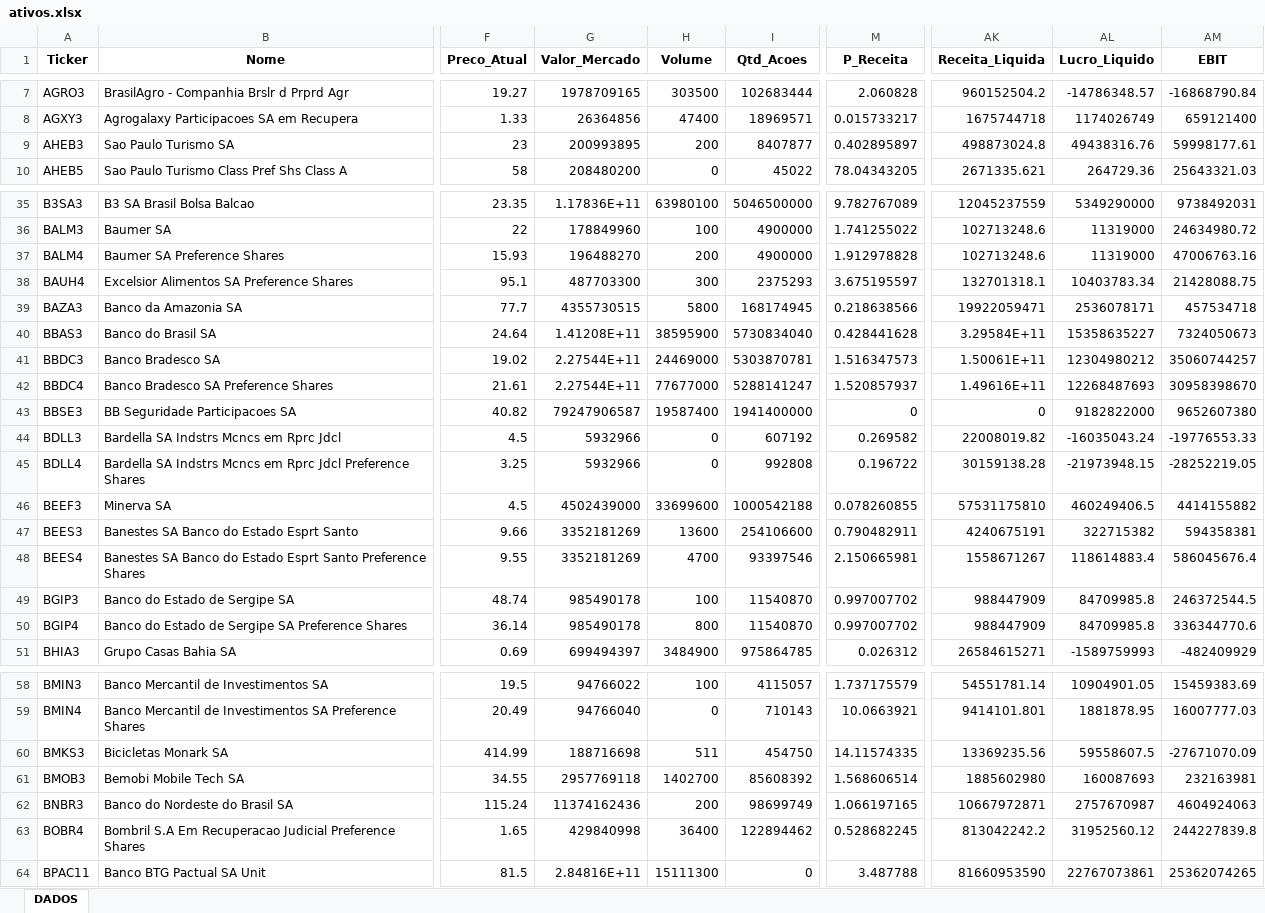
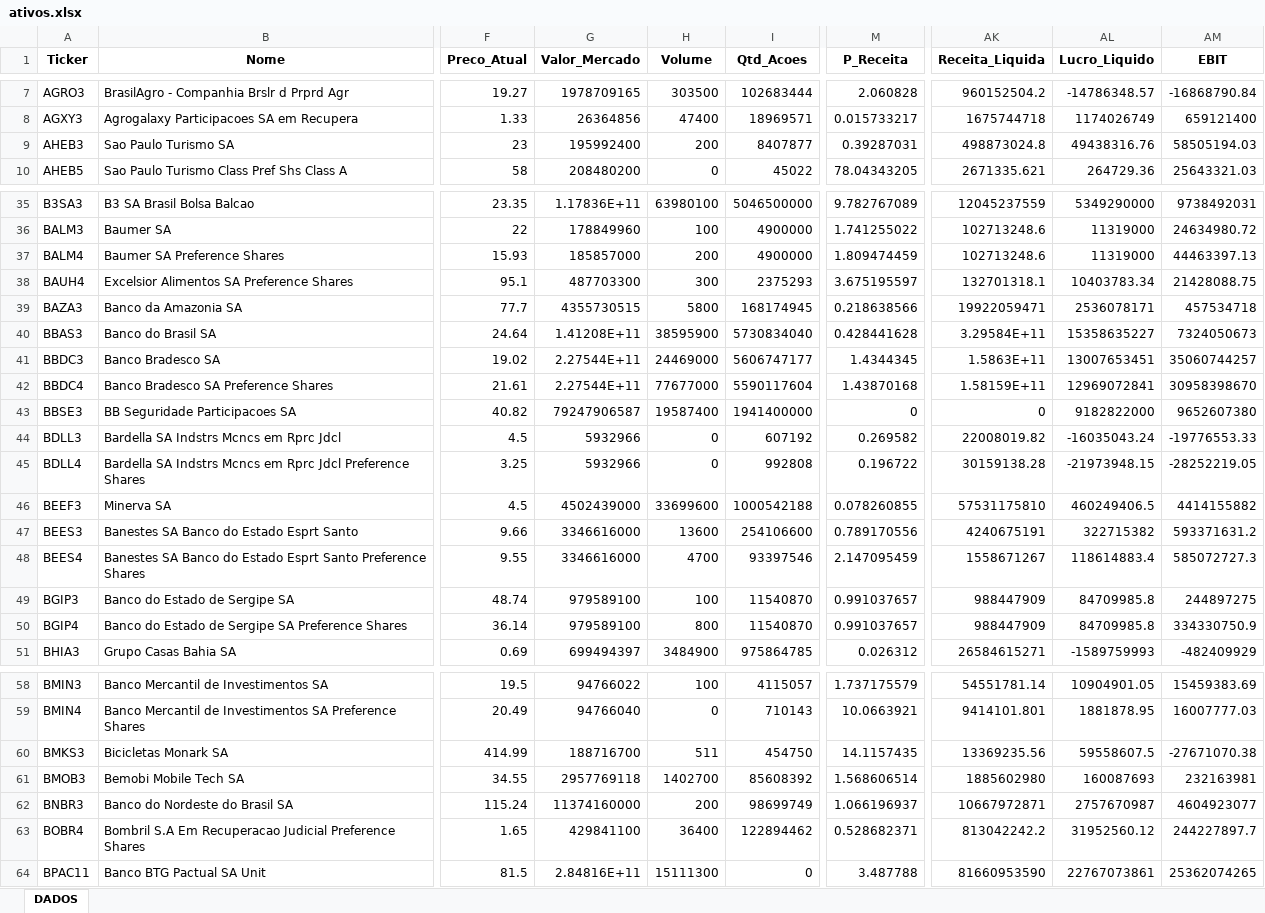
Before and after one commit to carlossobral/sobral_invest, an Excel workbook: data/ativos.xlsx, sheet DADOS, drawn as a sheet; only a part is shown, gaps mark what is left out; values as stored, in another font and other column widths than the file's, no borders; the diff names each change by its address in the sheet, - before the commit and + after, or states it on an @@ line.

```diff
--- a/data/ativos.xlsx (sheet DADOS)
+++ b/data/ativos.xlsx (sheet DADOS)
-G9 (Valor_Mercado): 200993895
+G9 (Valor_Mercado): 195992400
-M9 (P_Receita): 0.402895897
+M9 (P_Receita): 0.39287031
-AM9 (EBIT): 59998177.61
+AM9 (EBIT): 58505194.03
-G37 (Valor_Mercado): 196488270
+G37 (Valor_Mercado): 185857000
-M37 (P_Receita): 1.912978828
+M37 (P_Receita): 1.809474459
-AM37 (EBIT): 47006763.16
+AM37 (EBIT): 44463397.13
-I41 (Qtd_Acoes): 5303870781
+I41 (Qtd_Acoes): 5606747177
-M41 (P_Receita): 1.516347573
+M41 (P_Receita): 1.4344345
-AK41 (Receita_Liquida): 1.50061E+11
+AK41 (Receita_Liquida): 1.5863E+11
-AL41 (Lucro_Liquido): 12304980212
+AL41 (Lucro_Liquido): 13007653451
-I42 (Qtd_Acoes): 5288141247
+I42 (Qtd_Acoes): 5590117604
-M42 (P_Receita): 1.520857937
+M42 (P_Receita): 1.43870168
-AK42 (Receita_Liquida): 1.49616E+11
+AK42 (Receita_Liquida): 1.58159E+11
-AL42 (Lucro_Liquido): 12268487693
+AL42 (Lucro_Liquido): 12969072841
-G47:G48 (Valor_Mercado): 3352181269
+G47:G48 (Valor_Mercado): 3346616000
-M47 (P_Receita): 0.790482911
+M47 (P_Receita): 0.789170556
-AM47 (EBIT): 594358381
+AM47 (EBIT): 593371631.2
-M48 (P_Receita): 2.150665981
+M48 (P_Receita): 2.147095459
-AM48 (EBIT): 586045676.4
+AM48 (EBIT): 585072727.3
-G49:G50 (Valor_Mercado): 985490178
+G49:G50 (Valor_Mercado): 979589100
-M49:M50 (P_Receita): 0.997007702
+M49:M50 (P_Receita): 0.991037657
-AM49 (EBIT): 246372544.5
+AM49 (EBIT): 244897275
-AM50 (EBIT): 336344770.6
+AM50 (EBIT): 334330750.9
-G60 (Valor_Mercado): 188716698
+G60 (Valor_Mercado): 188716700
-M60 (P_Receita): 14.11574335
+M60 (P_Receita): 14.1157435
-AM60 (EBIT): -27671070.09
+AM60 (EBIT): -27671070.38
-G62 (Valor_Mercado): 11374162436
+G62 (Valor_Mercado): 11374160000
-M62 (P_Receita): 1.066197165
+M62 (P_Receita): 1.066196937
-AM62 (EBIT): 4604924063
+AM62 (EBIT): 4604923077
-G63 (Valor_Mercado): 429840998
+G63 (Valor_Mercado): 429841100
-M63 (P_Receita): 0.528682245
+M63 (P_Receita): 0.528682371
-AM63 (EBIT): 244227839.8
+AM63 (EBIT): 244227897.7
```
Also changed, not shown: 1 other file.
